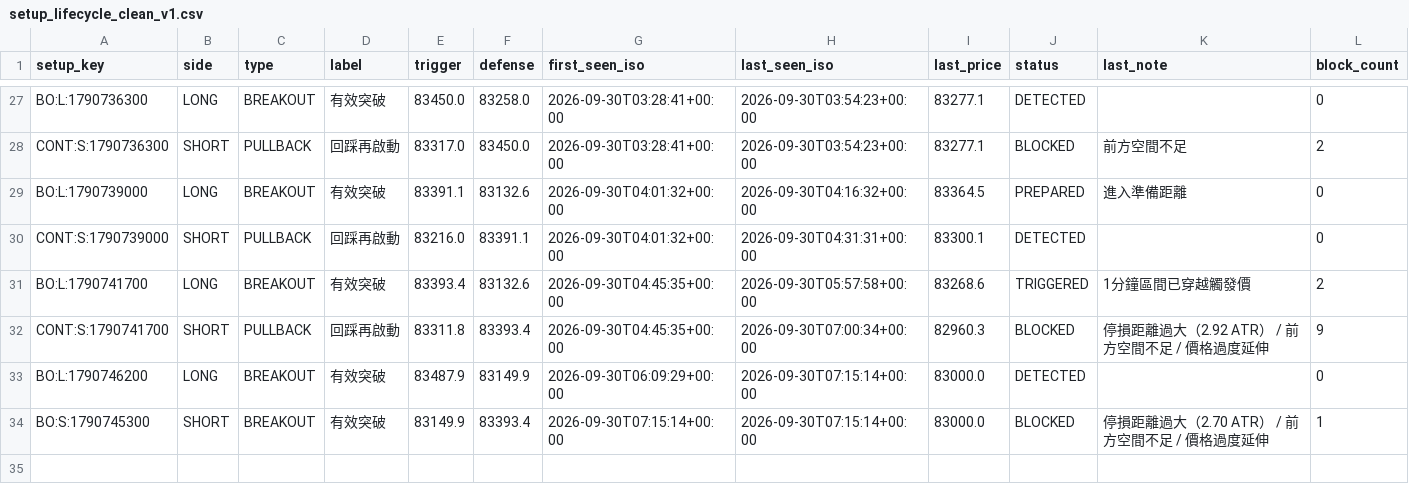
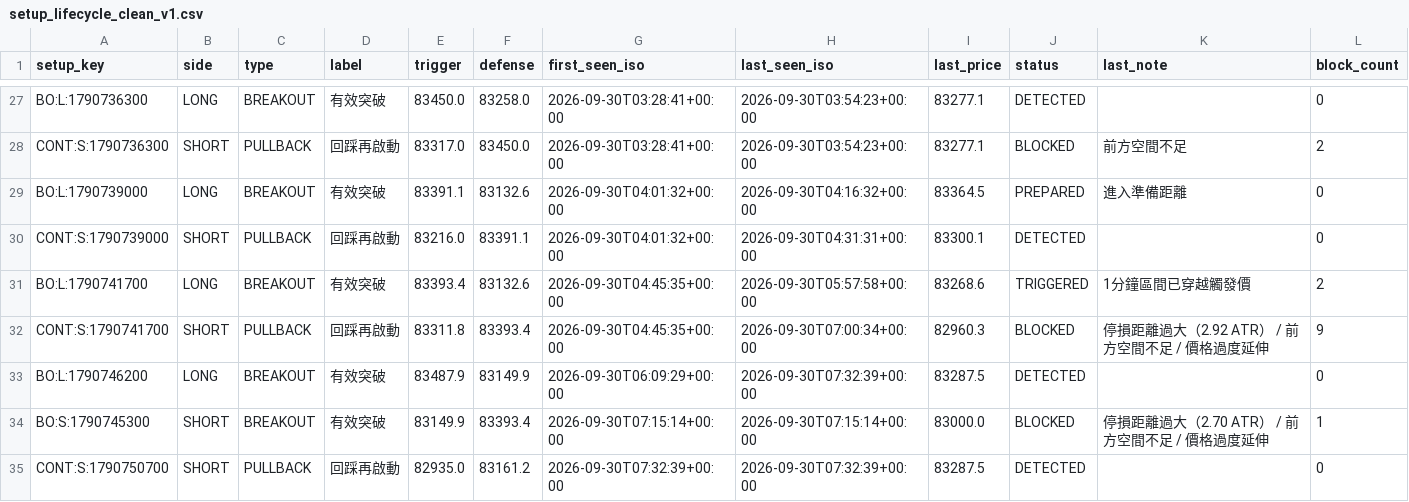
Before and after one commit to 126liangting-sketch/crypto-market-radar, a CSV file: setup_lifecycle_clean_v1.csv, drawn as a sheet; only a part is shown, gaps mark what is left out.

```diff
--- a/setup_lifecycle_clean_v1.csv
+++ b/setup_lifecycle_clean_v1.csv
@@ -32,3 +32,4 @@ BO:L:1790741700,LONG,BREAKOUT,有效突破,83393.4,83132.6,2026-09-30T04:45:35+0
 CONT:S:1790741700,SHORT,PULLBACK,回踩再啟動,83311.8,83393.4,2026-09-30T04:45:35+00:00,2026-09-30T07:00:34+00:00,82960.3,BLOCKED,停損距離過大（2.92 ATR） / 前方空間不足 / 價格過度延伸,9
-BO:L:1790746200,LONG,BREAKOUT,有效突破,83487.9,83149.9,2026-09-30T06:09:29+00:00,2026-09-30T07:15:14+00:00,83000.0,DETECTED,,0
+BO:L:1790746200,LONG,BREAKOUT,有效突破,83487.9,83149.9,2026-09-30T06:09:29+00:00,2026-09-30T07:32:39+00:00,83287.5,DETECTED,,0
 BO:S:1790745300,SHORT,BREAKOUT,有效突破,83149.9,83393.4,2026-09-30T07:15:14+00:00,2026-09-30T07:15:14+00:00,83000.0,BLOCKED,停損距離過大（2.70 ATR） / 前方空間不足 / 價格過度延伸,1
+CONT:S:1790750700,SHORT,PULLBACK,回踩再啟動,82935.0,83161.2,2026-09-30T07:32:39+00:00,2026-09-30T07:32:39+00:00,83287.5,DETECTED,,0
```
Also changed, not shown: paper_trades_clean_v1.csv, 3 other files.
